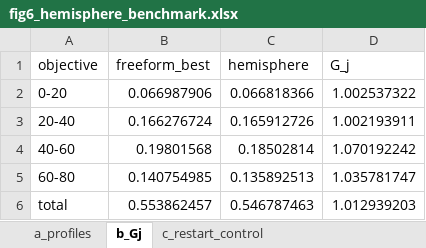
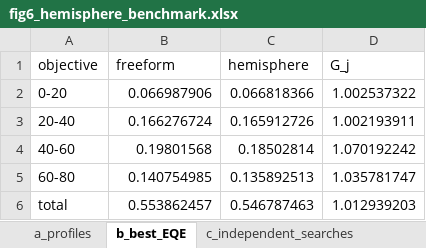
Before and after one commit to jjoono/OLED-, an Excel workbook: figures_oe/fig6_hemisphere_benchmark.xlsx, sheet b_best_EQE, drawn as a sheet; values as stored, in another font and other column widths than the file's, no borders; the diff names each change by its address in the sheet, - before the commit and + after, or states it on an @@ line.

```diff
--- a/figures_oe/fig6_hemisphere_benchmark.xlsx (sheet b_best_EQE)
+++ b/figures_oe/fig6_hemisphere_benchmark.xlsx (sheet b_best_EQE)
-sheet tab: b_Gj
+sheet tab: b_best_EQE
-sheet tab: c_restart_control
+sheet tab: c_independent_searches
-B1: freeform_best
+B1: freeform
```
Also changed, not shown: sheet a_profiles, sheet c_independent_searches, figures_oe/figS5_optimizer_convergence.xlsx, 18 other files.
